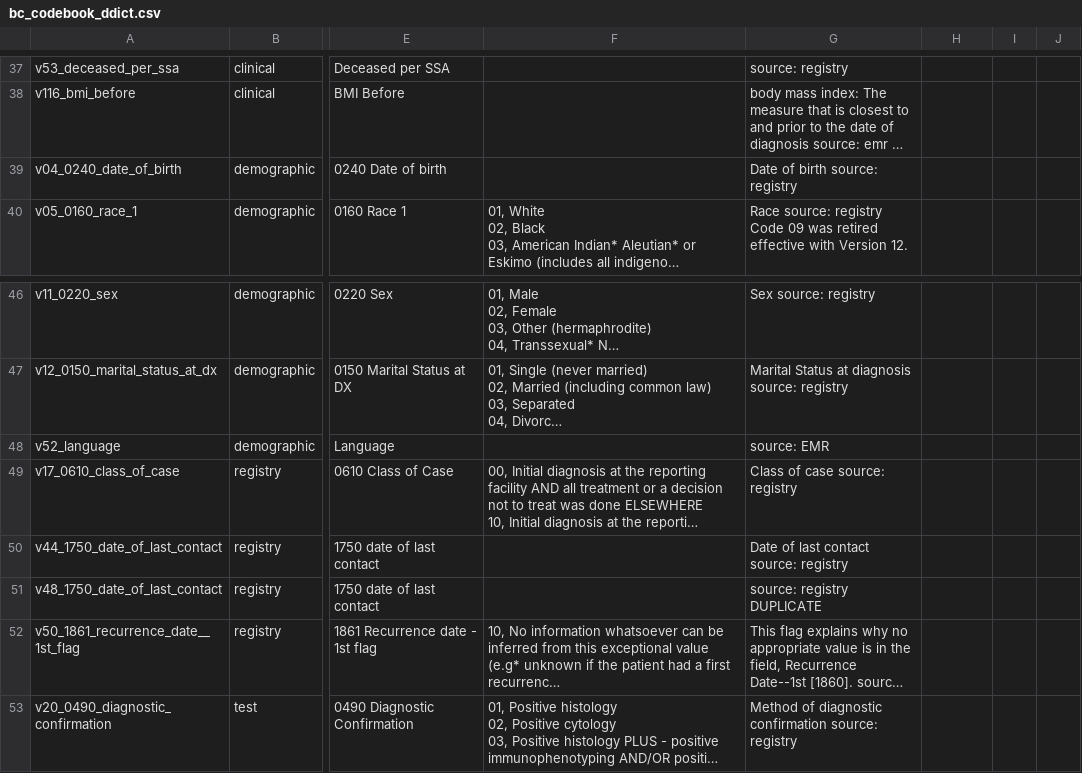
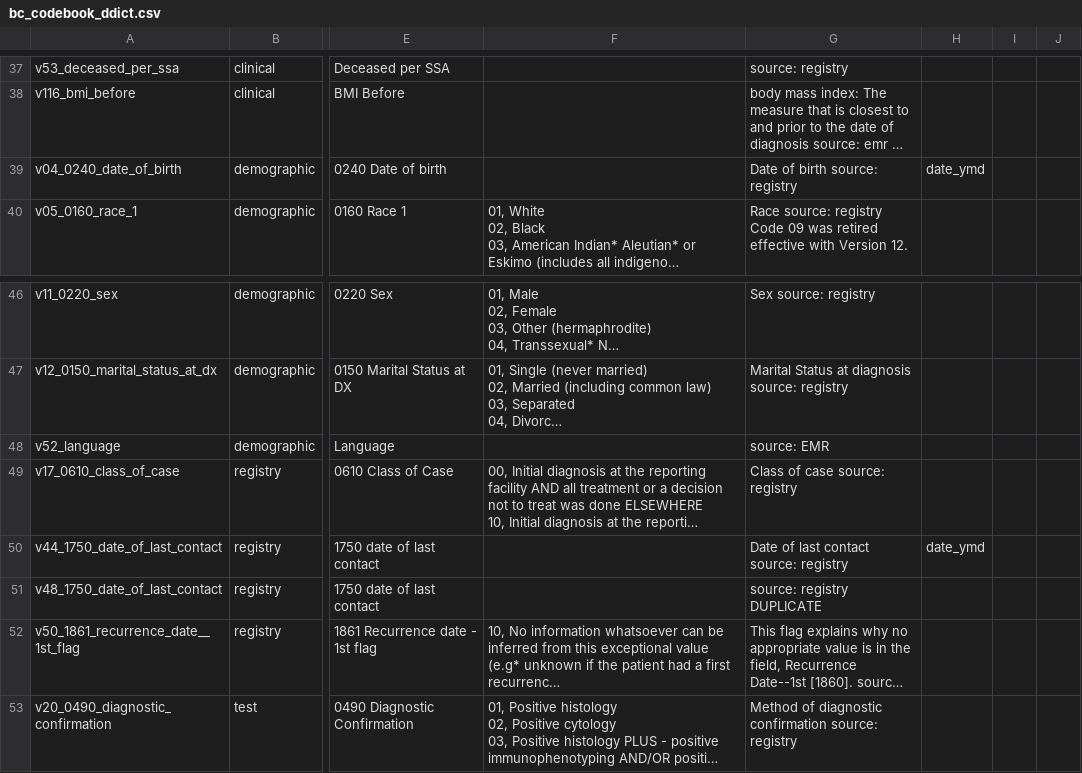
Before and after one commit to kumc-bmi/bc_qa, a CSV file: bc_codebook_ddict.csv, drawn as a sheet; only a part is shown, gaps mark what is left out; long unchanged cells end in …; the diff covers the shown part only; the diff names each change by its address in the sheet, - before the commit and + after, or states it on an @@ line.

Commit message:
handle date format; move concept to note

```diff
--- a/bc_codebook_ddict.csv
+++ b/bc_codebook_ddict.csv
-H39: (empty)
+H39: date_ymd
-H50: (empty)
+H50: date_ymd
```
Also changed, not shown: 10 edited cells elsewhere in this file, 1 other file.
